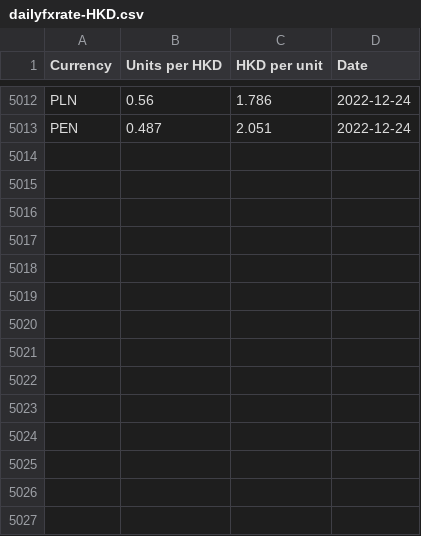
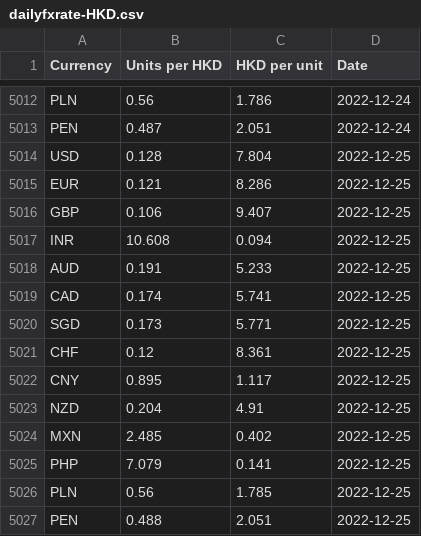
Before and after one commit to nattanarcilla/brc-pythonscripts, a CSV file: dailyfxrate-HKD.csv, drawn as a sheet; only a part is shown, gaps mark what is left out; the diff names each change by its address in the sheet, - before the commit and + after, or states it on an @@ line.

```diff
--- a/dailyfxrate-HKD.csv
+++ b/dailyfxrate-HKD.csv
+row 5014: USD | 0.128 | 7.804 | 2022-12-25
+row 5015: EUR | 0.121 | 8.286 | 2022-12-25
+row 5016: GBP | 0.106 | 9.407 | 2022-12-25
+row 5017: INR | 10.608 | 0.094 | 2022-12-25
+row 5018: AUD | 0.191 | 5.233 | 2022-12-25
+row 5019: CAD | 0.174 | 5.741 | 2022-12-25
+row 5020: SGD | 0.173 | 5.771 | 2022-12-25
+row 5021: CHF | 0.12 | 8.361 | 2022-12-25
+row 5022: CNY | 0.895 | 1.117 | 2022-12-25
+row 5023: NZD | 0.204 | 4.91 | 2022-12-25
+row 5024: MXN | 2.485 | 0.402 | 2022-12-25
+row 5025: PHP | 7.079 | 0.141 | 2022-12-25
+row 5026: PLN | 0.56 | 1.785 | 2022-12-25
+row 5027: PEN | 0.488 | 2.051 | 2022-12-25
```
Also changed, not shown: dailyfxrate-USD.csv.
